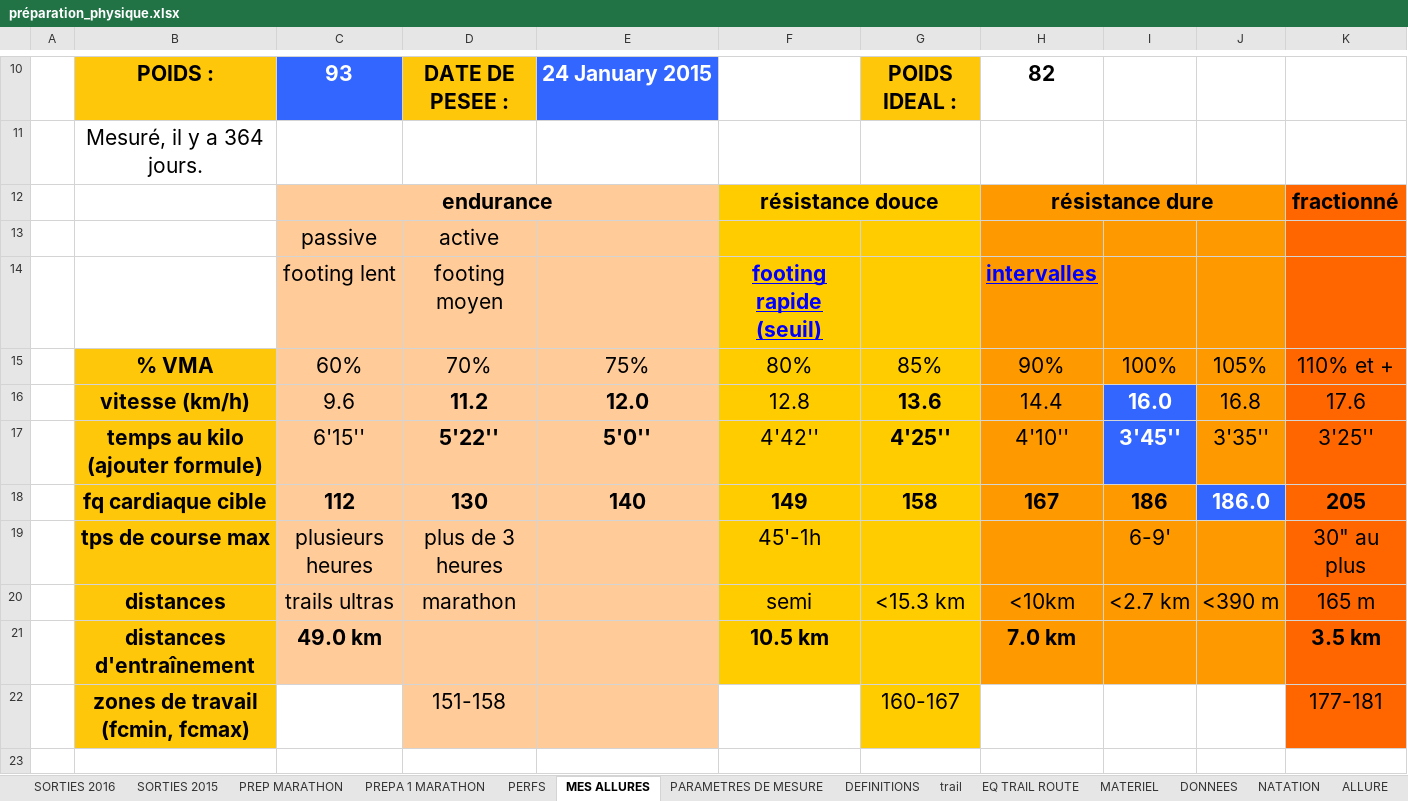
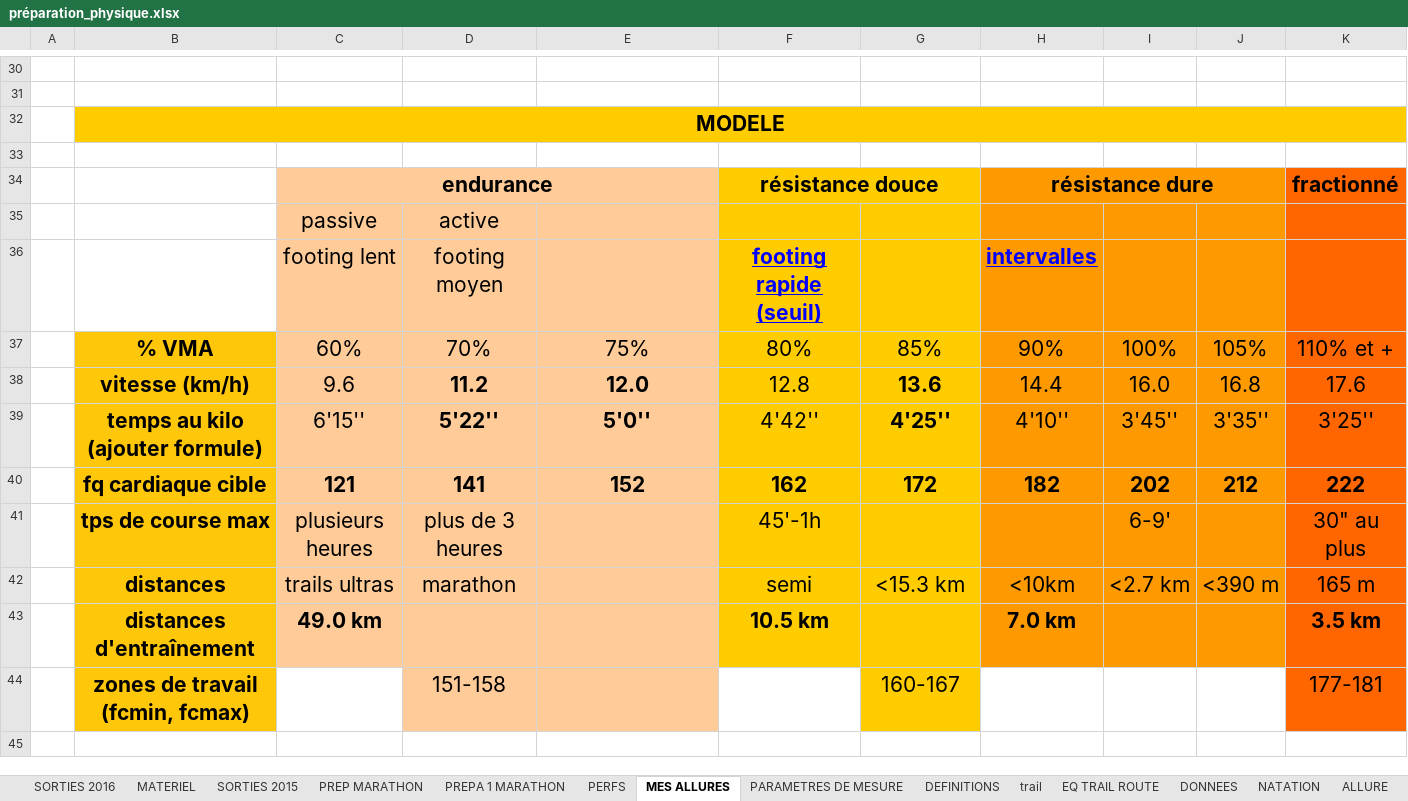
Before and after one commit to renesenses/my-running, an Excel workbook: EXCEL/préparation_physique.xlsx, sheet MES ALLURES, drawn as a sheet; only a part is shown, gaps mark what is left out; values as stored, in another font and other column widths than the file's, no borders; removed rows and columns are numbered as before the commit, all else as after; the diff covers the shown part only; the diff names each change by its address in the sheet, - before the commit and + after, or states it on an @@ line.

```diff
--- a/EXCEL/préparation_physique.xlsx (sheet MES ALLURES)
+++ b/EXCEL/préparation_physique.xlsx (sheet MES ALLURES)
@@ sheet tab order changed: SORTIES 2016 | MATERIEL | SORTIES 2015 | PREP MARATHON | PREPA 1 MARATHON | PERFS | MES ALLURES | PARAMETRES DE MESURE | DEFINITIONS | trail | EQ TRAIL ROUTE | DONNEES | NATATION | ALLURE @@
-row 30:  | POIDS : | 93 | DATE DE PESEE : | 24 January 2015 |  | POIDS IDEAL : | 82
+row 30: (empty)
-B30 fill: #FEC709
+B30 fill: none
-C30 fill: #3366FF
+C30 fill: none
-D30 fill: #FEC709
+D30 fill: none
-E30 fill: #3366FF
+E30 fill: none
-G30 fill: #FEC709
+G30 fill: none
+row 31: (empty)
-B32: Mesuré, il y a 364 jours.
+B32: MODELE
-B32:K32 fill: none
+B32:K32 fill: #FFCC00
-B32 bold: off
+B32 bold: on
+B32:K32 merged
+row 33: (empty)
@@ I38:I39 fill: #3366FF → #FF9900, bold: on → off, text colour: #FFFFFF → black @@
-row 18:  | fq cardiaque cible | 112 | 130 | 140 | 149 | 158 | 167 | 186 | 186.0 | 205
+row 40:  | fq cardiaque cible | 121 | 141 | 152 | 162 | 172 | 182 | 202 | 212 | 222
```
Also changed, not shown: 23 added rows, 3 removed rows, 1 edited cell, cell formats and merged cells elsewhere in this sheet, sheet SORTIES 2015, sheet SORTIES 2016, sheet MATERIEL, sheet NATATION, sheet ALLURE, sheet allures, 1 more sheet, other sheet tabs, formulas that keep their value, 11 other files.
